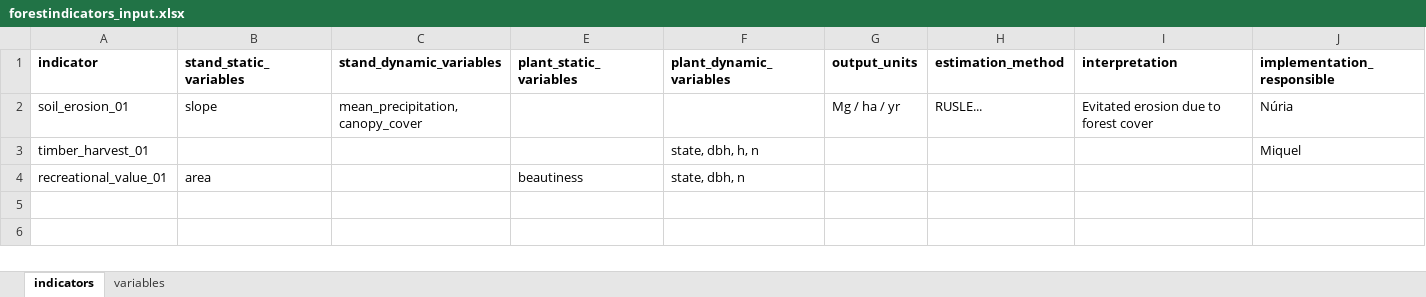
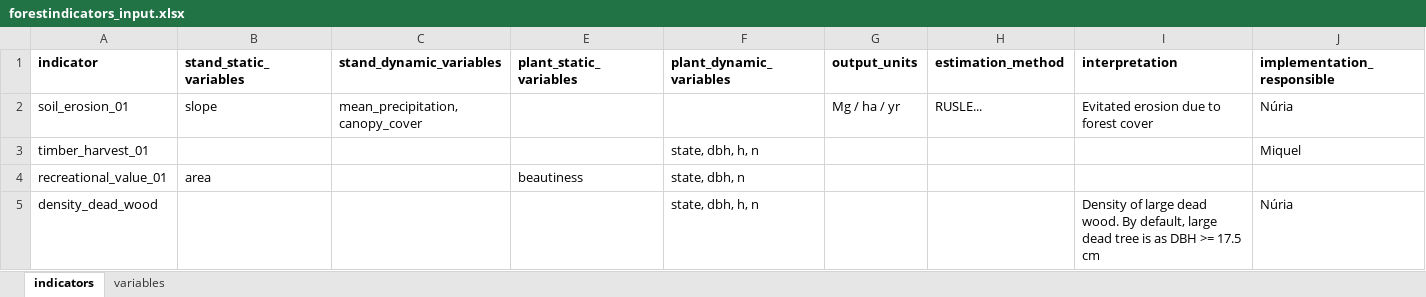
Before and after one commit to emf-creaf/forestindicators, an Excel workbook: data-raw/forestindicators_input.xlsx, sheet indicators, drawn as a sheet; values as stored, in another font and other column widths than the file's, no borders; the diff names each change by its address in the sheet, - before the commit and + after, or states it on an @@ line.

Commit message:
data new density_dead_wood indicator

```diff
--- a/data-raw/forestindicators_input.xlsx (sheet indicators)
+++ b/data-raw/forestindicators_input.xlsx (sheet indicators)
+row 5: density_dead_wood |  |  |  | state, dbh, h, n |  |  | Density of large dead wood. By default, large dead tree is as DBH >= 17.5 cm | Núria
```
Also changed, not shown: 1 other file.
